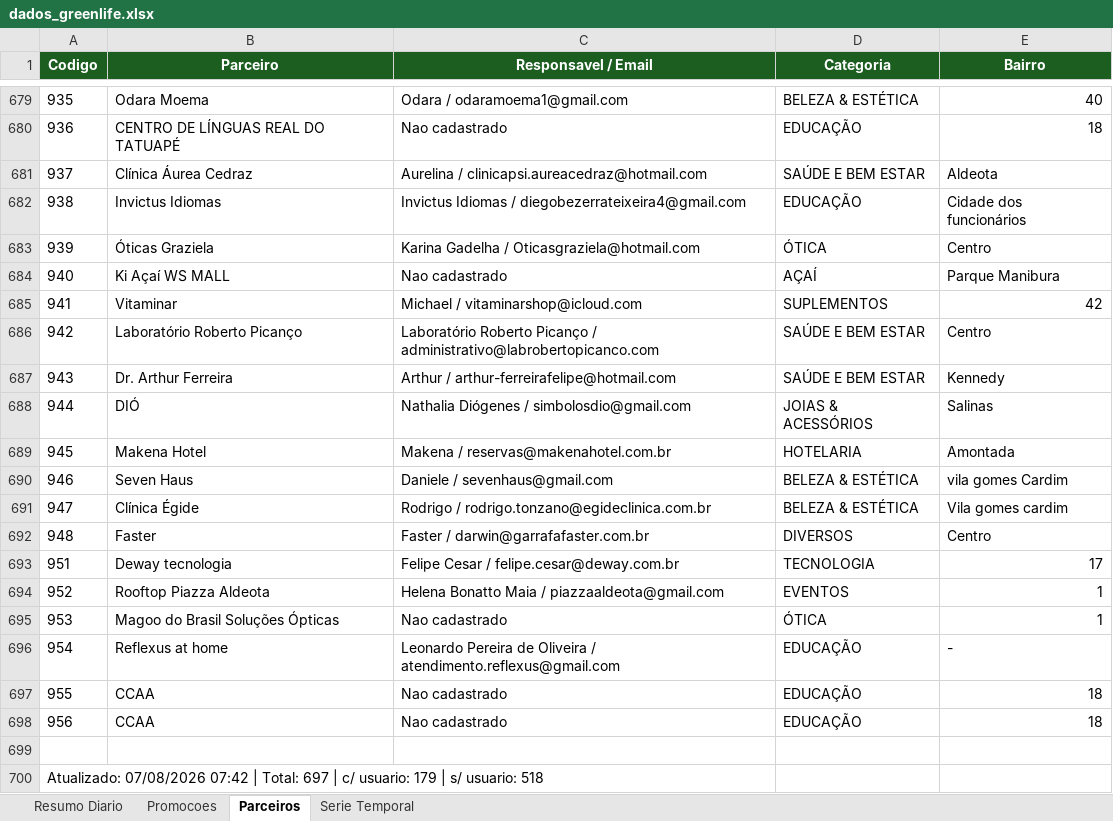
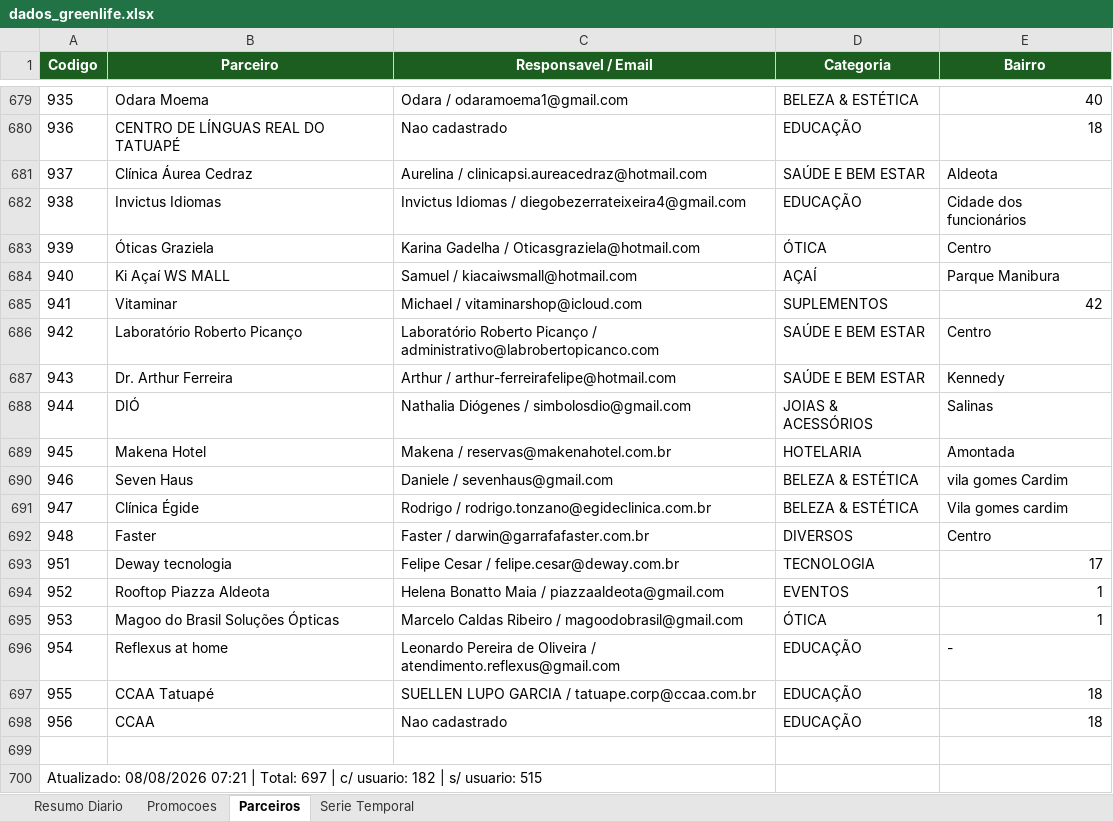
Before and after one commit to quality-glf/mkt-dash, an Excel workbook: greenlife_scraper/dados_greenlife.xlsx, sheet Parceiros, drawn as a sheet; only a part is shown, gaps mark what is left out; values as stored, in another font and other column widths than the file's, no borders; the diff names each change by its address in the sheet, - before the commit and + after, or states it on an @@ line.

```diff
--- a/greenlife_scraper/dados_greenlife.xlsx (sheet Parceiros)
+++ b/greenlife_scraper/dados_greenlife.xlsx (sheet Parceiros)
-C684 (Responsavel / Email): Nao cadastrado
+C684 (Responsavel / Email): Samuel / kiacaiwsmall@hotmail.com
-C695 (Responsavel / Email): Nao cadastrado
+C695 (Responsavel / Email): Marcelo Caldas Ribeiro / magoodobrasil@gmail.com
-B697 (Parceiro): CCAA
+B697 (Parceiro): CCAA Tatuapé
-C697 (Responsavel / Email): Nao cadastrado
+C697 (Responsavel / Email): SUELLEN LUPO GARCIA / tatuape.corp@ccaa.com.br
-A700 (Codigo): Atualizado: 07/08/2026 07:42 | Total: 697 | c/ usuario: 179 | s/ usuario: 518
+A700 (Codigo): Atualizado: 08/08/2026 07:21 | Total: 697 | c/ usuario: 182 | s/ usuario: 515
```
Also changed, not shown: sheet Resumo Diario, sheet Promocoes, sheet Serie Temporal, greenlife_scraper/historico_leads.xlsx, instagram-metrics/base_interacoes_detalhadas.xlsx, 4 other files.
